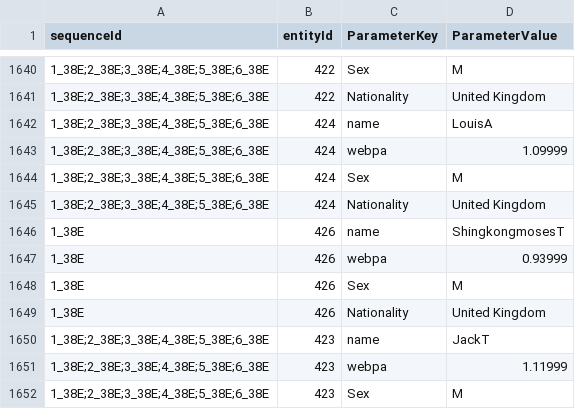
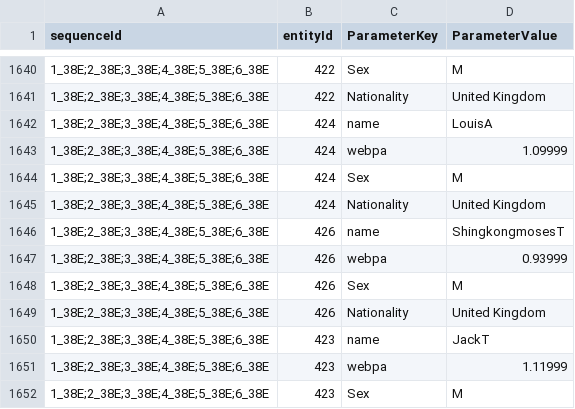
Before and after one commit to LuisMontanaG/BiTGraphs, a CSV file: EYH2018/EntityAttributes.csv, drawn as a sheet; only a part is shown, gaps mark what is left out.

Commit message:
Adding more datasets, explore participants and meetings

```diff
--- a/EYH2018/EntityAttributes.csv
+++ b/EYH2018/EntityAttributes.csv
@@ -1645,6 +1645,6 @@ sequenceId,entityId,ParameterKey,ParameterValue
 1_38E;2_38E;3_38E;4_38E;5_38E;6_38E,424,Nationality,United Kingdom
-1_38E,426,name,ShingkongmosesT
-1_38E,426,webpa,0.93999
-1_38E,426,Sex,M
-1_38E,426,Nationality,United Kingdom
+1_38E;2_38E;3_38E;4_38E;5_38E;6_38E,426,name,ShingkongmosesT
+1_38E;2_38E;3_38E;4_38E;5_38E;6_38E,426,webpa,0.93999
+1_38E;2_38E;3_38E;4_38E;5_38E;6_38E,426,Sex,M
+1_38E;2_38E;3_38E;4_38E;5_38E;6_38E,426,Nationality,United Kingdom
 1_38E;2_38E;3_38E;4_38E;5_38E;6_38E,423,name,JackT
```
Also changed, not shown: 4 other files.
